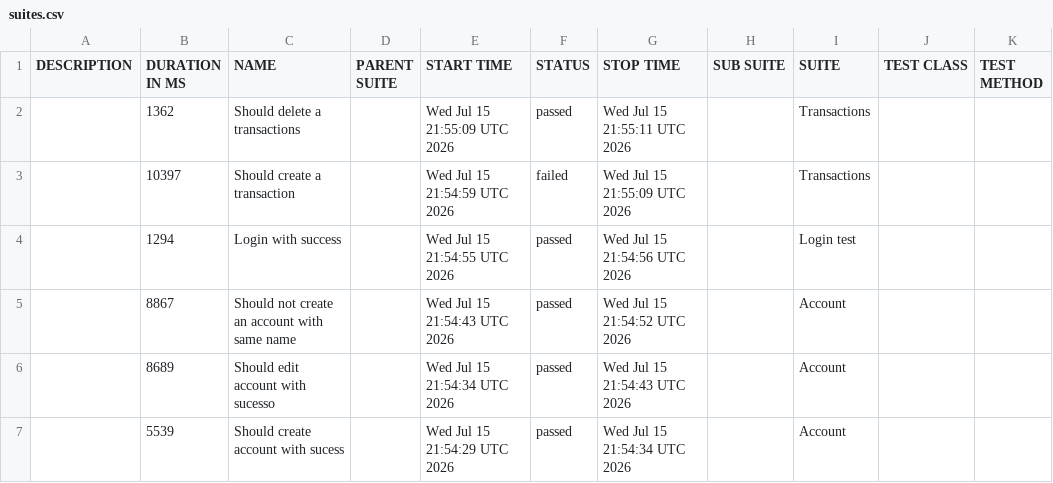
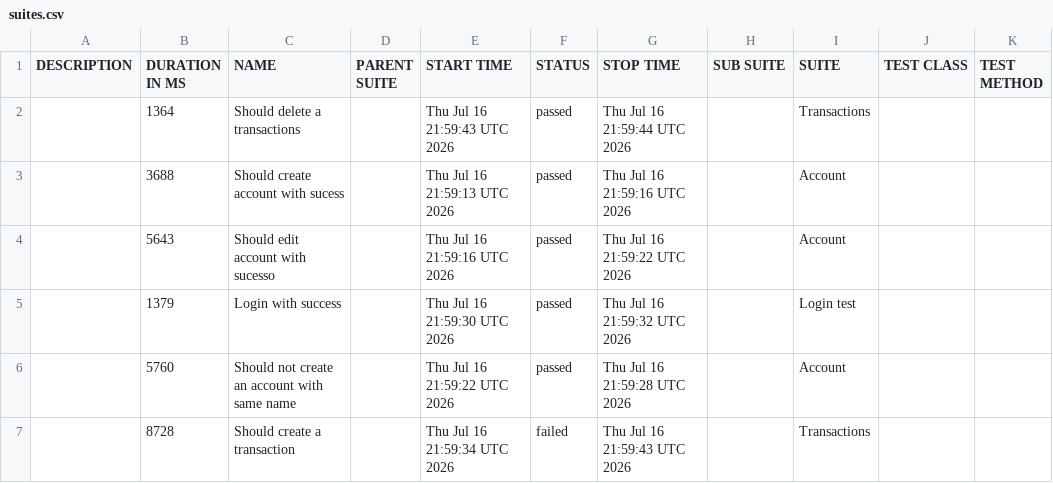
Before and after one commit to JosinaldoGJunior/cypress-automation-web, a CSV file: data/suites.csv, drawn as a sheet.

```diff
--- a/data/suites.csv
+++ b/data/suites.csv
@@ -1,7 +1,7 @@
 "DESCRIPTION","DURATION IN MS","NAME","PARENT SUITE","START TIME","STATUS","STOP TIME","SUB SUITE","SUITE","TEST CLASS","TEST METHOD"
-"","1362","Should delete a transactions","","Wed Jul 15 21:55:09 UTC 2026","passed","Wed Jul 15 21:55:11 UTC 2026","","Transactions","",""
-"","10397","Should create a transaction","","Wed Jul 15 21:54:59 UTC 2026","failed","Wed Jul 15 21:55:09 UTC 2026","","Transactions","",""
-"","1294","Login with success","","Wed Jul 15 21:54:55 UTC 2026","passed","Wed Jul 15 21:54:56 UTC 2026","","Login test","",""
-"","8867","Should not create an account with same name","","Wed Jul 15 21:54:43 UTC 2026","passed","Wed Jul 15 21:54:52 UTC 2026","","Account","",""
-"","8689","Should edit account with sucesso","","Wed Jul 15 21:54:34 UTC 2026","passed","Wed Jul 15 21:54:43 UTC 2026","","Account","",""
-"","5539","Should create account with sucess","","Wed Jul 15 21:54:29 UTC 2026","passed","Wed Jul 15 21:54:34 UTC 2026","","Account","",""
+"","1364","Should delete a transactions","","Thu Jul 16 21:59:43 UTC 2026","passed","Thu Jul 16 21:59:44 UTC 2026","","Transactions","",""
+"","3688","Should create account with sucess","","Thu Jul 16 21:59:13 UTC 2026","passed","Thu Jul 16 21:59:16 UTC 2026","","Account","",""
+"","5643","Should edit account with sucesso","","Thu Jul 16 21:59:16 UTC 2026","passed","Thu Jul 16 21:59:22 UTC 2026","","Account","",""
+"","1379","Login with success","","Thu Jul 16 21:59:30 UTC 2026","passed","Thu Jul 16 21:59:32 UTC 2026","","Login test","",""
+"","5760","Should not create an account with same name","","Thu Jul 16 21:59:22 UTC 2026","passed","Thu Jul 16 21:59:28 UTC 2026","","Account","",""
+"","8728","Should create a transaction","","Thu Jul 16 21:59:34 UTC 2026","failed","Thu Jul 16 21:59:43 UTC 2026","","Transactions","",""
```
Also changed, not shown: 31 other files.
